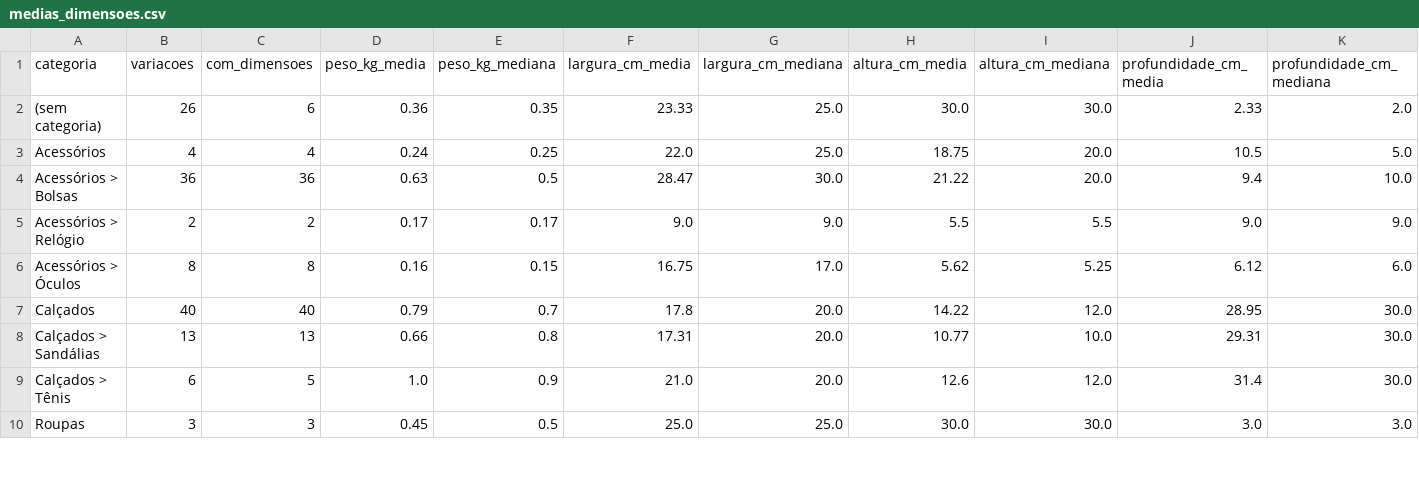
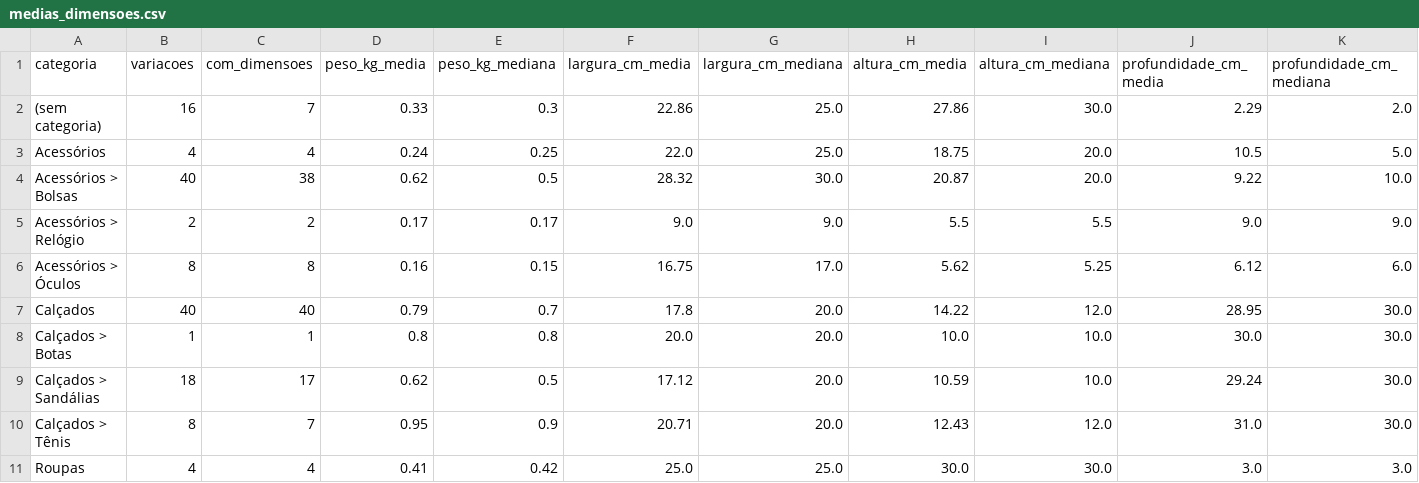
Before and after one commit to rspindola/mana-brecho-automate, a CSV file: medias_dimensoes.csv, drawn as a sheet; only a part is shown; the diff covers the shown part only.

```diff
--- a/medias_dimensoes.csv
+++ b/medias_dimensoes.csv
@@ -1,5 +1,5 @@
 categoria,variacoes,com_dimensoes,peso_kg_media,peso_kg_mediana,largura_cm_media,largura_cm_mediana,altura_cm_media,altura_cm_mediana,profundidade_cm_media,profundidade_cm_mediana
-(sem categoria),26,6,0.36,0.35,23.33,25.0,30.0,30.0,2.33,2.0
+(sem categoria),16,7,0.33,0.3,22.86,25.0,27.86,30.0,2.29,2.0
 Acessórios,4,4,0.24,0.25,22.0,25.0,18.75,20.0,10.5,5.0
-Acessórios > Bolsas,36,36,0.63,0.5,28.47,30.0,21.22,20.0,9.4,10.0
+Acessórios > Bolsas,40,38,0.62,0.5,28.32,30.0,20.87,20.0,9.22,10.0
 Acessórios > Relógio,2,2,0.17,0.17,9.0,9.0,5.5,5.5,9.0,9.0
@@ -7,4 +7,5 @@ Acessórios > Óculos,8,8,0.16,0.15,16.75,17.0,5.62,5.25,6.12,6.0
 Calçados,40,40,0.79,0.7,17.8,20.0,14.22,12.0,28.95,30.0
-Calçados > Sandálias,13,13,0.66,0.8,17.31,20.0,10.77,10.0,29.31,30.0
-Calçados > Tênis,6,5,1.0,0.9,21.0,20.0,12.6,12.0,31.4,30.0
-Roupas,3,3,0.45,0.5,25.0,25.0,30.0,30.0,3.0,3.0
+Calçados > Botas,1,1,0.8,0.8,20.0,20.0,10.0,10.0,30.0,30.0
+Calçados > Sandálias,18,17,0.62,0.5,17.12,20.0,10.59,10.0,29.24,30.0
+Calçados > Tênis,8,7,0.95,0.9,20.71,20.0,12.43,12.0,31.0,30.0
+Roupas,4,4,0.41,0.42,25.0,25.0,30.0,30.0,3.0,3.0
```
Also changed, not shown: 2 added rows and 85 edited cells elsewhere in this file, dimensoes_padrao.csv, 7 other files.
